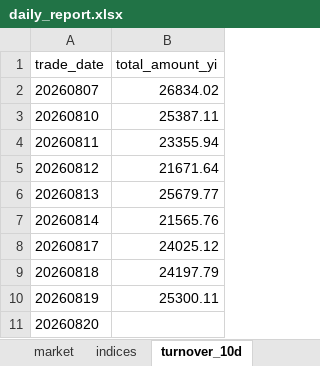
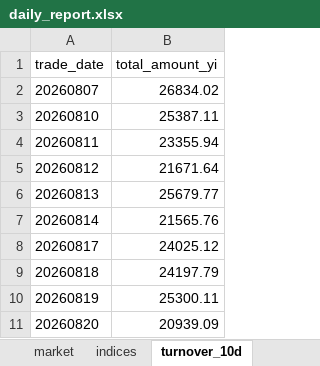
Before and after one commit to haibolong499-hub/LongAI-Daily, an Excel workbook: LongAI-Daily-FIX/data/latest/daily_report.xlsx, sheet turnover_10d, drawn as a sheet; values as stored, in another font and other column widths than the file's, no borders; the diff names each change by its address in the sheet, - before the commit and + after, or states it on an @@ line.

```diff
--- a/LongAI-Daily-FIX/data/latest/daily_report.xlsx (sheet turnover_10d)
+++ b/LongAI-Daily-FIX/data/latest/daily_report.xlsx (sheet turnover_10d)
-B11 (total_amount_yi): (empty)
+B11 (total_amount_yi): 20939.09
```
Also changed, not shown: sheet indices, sheet market, other sheet tabs, 21 other files.
